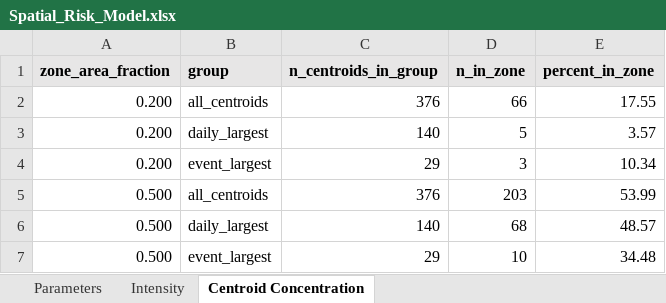
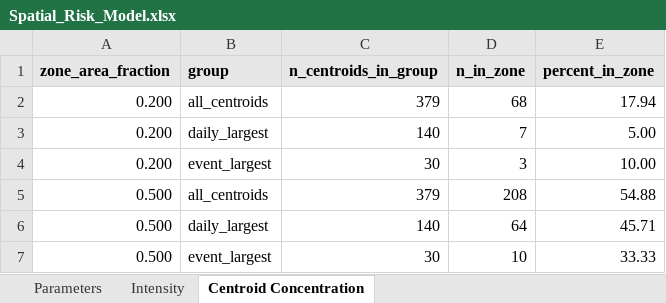
Before and after one commit to fawazbouhamad/scoRch.simulator, an Excel workbook: demo/output/modeling/Spatial_Risk_Model.xlsx, sheet Centroid Concentration, drawn as a sheet; values as stored, in another font and other column widths than the file's, no borders; the diff names each change by its address in the sheet, - before the commit and + after, or states it on an @@ line.

```diff
--- a/demo/output/modeling/Spatial_Risk_Model.xlsx (sheet Centroid Concentration)
+++ b/demo/output/modeling/Spatial_Risk_Model.xlsx (sheet Centroid Concentration)
-C2 (n_centroids_in_group): 376
+C2 (n_centroids_in_group): 379
-D2 (n_in_zone): 66
+D2 (n_in_zone): 68
-E2 (percent_in_zone): 17.55
+E2 (percent_in_zone): 17.94
-D3 (n_in_zone): 5
+D3 (n_in_zone): 7
-E3 (percent_in_zone): 3.57
+E3 (percent_in_zone): 5.00
-C4 (n_centroids_in_group): 29
+C4 (n_centroids_in_group): 30
-E4 (percent_in_zone): 10.34
+E4 (percent_in_zone): 10.00
-C5 (n_centroids_in_group): 376
+C5 (n_centroids_in_group): 379
-D5 (n_in_zone): 203
+D5 (n_in_zone): 208
-E5 (percent_in_zone): 53.99
+E5 (percent_in_zone): 54.88
-D6 (n_in_zone): 68
+D6 (n_in_zone): 64
-E6 (percent_in_zone): 48.57
+E6 (percent_in_zone): 45.71
-C7 (n_centroids_in_group): 29
+C7 (n_centroids_in_group): 30
-E7 (percent_in_zone): 34.48
+E7 (percent_in_zone): 33.33
```
Also changed, not shown: sheet Intensity, sheet Parameters, demo/output/Heatwave_Statistics.xlsx, demo/output/catalogs/04_extreme_heatwave_ellipses.xlsx, 23 other files.
